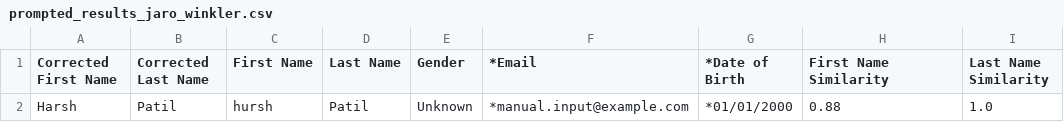
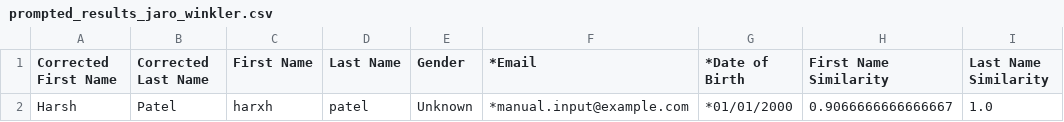
Before and after one commit to kartik-attryb/mislabelled-names, a CSV file: prompted_results_jaro_winkler.csv, drawn as a sheet.

```diff
--- a/prompted_results_jaro_winkler.csv
+++ b/prompted_results_jaro_winkler.csv
@@ -1,2 +1,2 @@
 Corrected First Name,Corrected Last Name,First Name,Last Name,Gender,*Email,*Date of Birth,First Name Similarity,Last Name Similarity
-Harsh,Patil,hursh,Patil,Unknown,*manual.input@example.com,*01/01/2000,0.88,1.0
+Harsh,Patel,harxh,patel,Unknown,*manual.input@example.com,*01/01/2000,0.9066666666666667,1.0
```
Also changed, not shown: test_results_jaro_winkler.csv, 4 other files.
